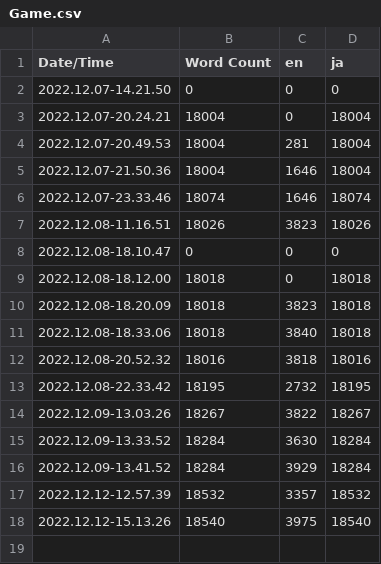
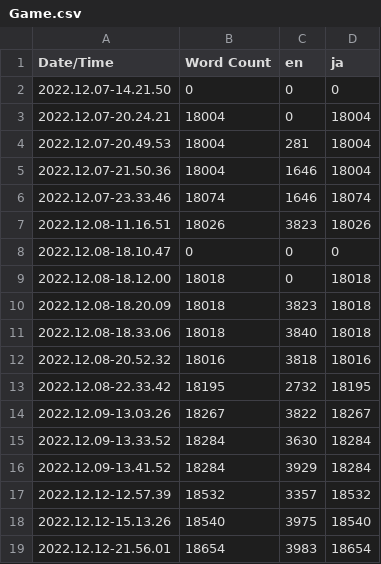
Before and after one commit to codelelou/BackroomsHole, a CSV file: Content/Localization/Game/Game.csv, drawn as a sheet; the diff names each change by its address in the sheet, - before the commit and + after, or states it on an @@ line.

```diff
--- a/Content/Localization/Game/Game.csv
+++ b/Content/Localization/Game/Game.csv
+row 19: 2022.12.12-21.56.01 | 18654 | 3983 | 18654
```
Also changed, not shown: 10 other files.
